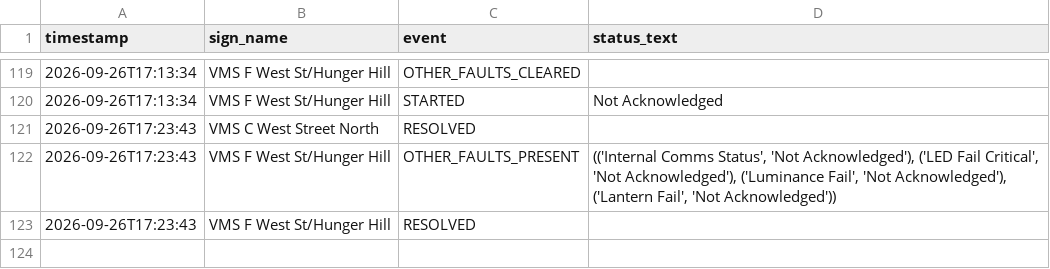
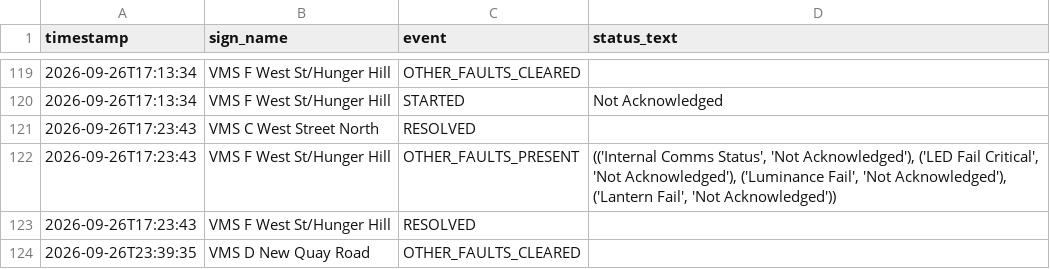
Before and after one commit to iamthecountofmontecrypto-a11y/vms, a CSV file: fault_log.csv, drawn as a sheet; only a part is shown, gaps mark what is left out.

Commit message:
Update fault_log.csv/heartbeat.txt/sign_states.json 2026-09-26T23:40:28

```diff
--- a/fault_log.csv
+++ b/fault_log.csv
@@ -123 +123,2 @@ timestamp,sign_name,event,status_text
 2026-09-26T17:23:43,VMS F West St/Hunger Hill,RESOLVED,
+2026-09-26T23:39:35,VMS D New Quay Road,OTHER_FAULTS_CLEARED,
```
Also changed, not shown: 2 other files.
